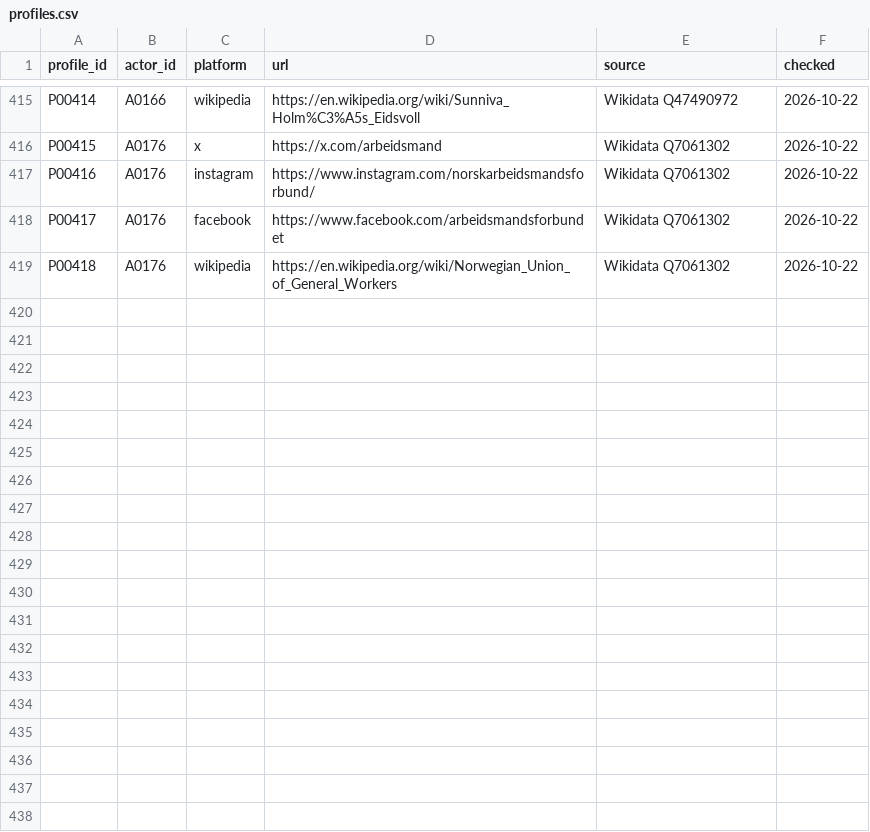
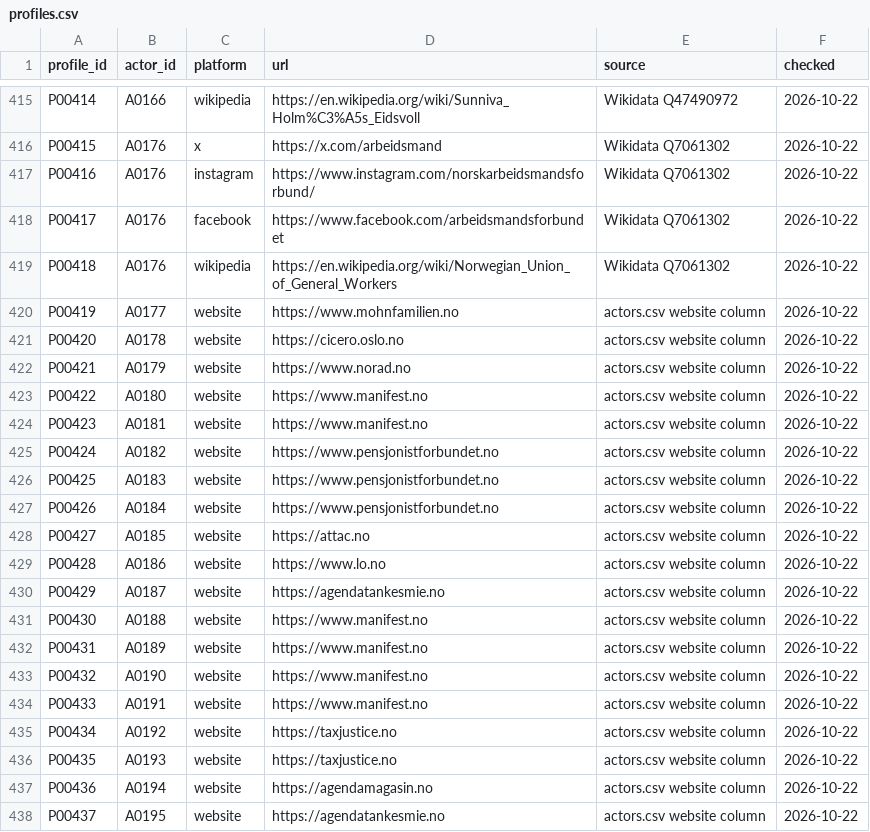
Before and after one commit to Egalitaristen/wealth-tax-database, a CSV file: data/no/profiles.csv, drawn as a sheet; only a part is shown, gaps mark what is left out; the diff covers the shown part only; the diff names each change by its address in the sheet, - before the commit and + after, or states it on an @@ line.

```diff
--- a/data/no/profiles.csv
+++ b/data/no/profiles.csv
+row 420: P00419 | A0177 | website | https://www.mohnfamilien.no | actors.csv website column | 2026-10-22
+row 421: P00420 | A0178 | website | https://cicero.oslo.no | actors.csv website column | 2026-10-22
+row 422: P00421 | A0179 | website | https://www.norad.no | actors.csv website column | 2026-10-22
+row 423: P00422 | A0180 | website | https://www.manifest.no | actors.csv website column | 2026-10-22
+row 424: P00423 | A0181 | website | https://www.manifest.no | actors.csv website column | 2026-10-22
+row 425: P00424 | A0182 | website | https://www.pensjonistforbundet.no | actors.csv website column | 2026-10-22
+row 426: P00425 | A0183 | website | https://www.pensjonistforbundet.no | actors.csv website column | 2026-10-22
+row 427: P00426 | A0184 | website | https://www.pensjonistforbundet.no | actors.csv website column | 2026-10-22
+row 428: P00427 | A0185 | website | https://attac.no | actors.csv website column | 2026-10-22
+row 429: P00428 | A0186 | website | https://www.lo.no | actors.csv website column | 2026-10-22
+row 430: P00429 | A0187 | website | https://agendatankesmie.no | actors.csv website column | 2026-10-22
+row 431: P00430 | A0188 | website | https://www.manifest.no | actors.csv website column | 2026-10-22
+row 432: P00431 | A0189 | website | https://www.manifest.no | actors.csv website column | 2026-10-22
+row 433: P00432 | A0190 | website | https://www.manifest.no | actors.csv website column | 2026-10-22
+row 434: P00433 | A0191 | website | https://www.manifest.no | actors.csv website column | 2026-10-22
+row 435: P00434 | A0192 | website | https://taxjustice.no | actors.csv website column | 2026-10-22
+row 436: P00435 | A0193 | website | https://taxjustice.no | actors.csv website column | 2026-10-22
+row 437: P00436 | A0194 | website | https://agendamagasin.no | actors.csv website column | 2026-10-22
+row 438: P00437 | A0195 | website | https://agendatankesmie.no | actors.csv website column | 2026-10-22
```
Also changed, not shown: 12 added rows elsewhere in this file, data/no/links.csv, data/no/runs.csv, 2 other files.
